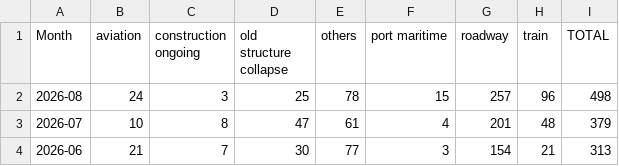
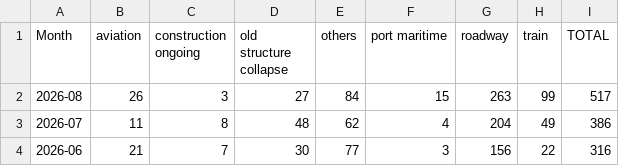
Before and after one commit to kbhattacharjeemsit-cloud/Accident-Monitor, a CSV file: SUMMARY_month_by_type.csv, drawn as a sheet.

```diff
--- a/SUMMARY_month_by_type.csv
+++ b/SUMMARY_month_by_type.csv
@@ -1,4 +1,4 @@
 Month,aviation,construction ongoing,old structure collapse,others,port maritime,roadway,train,TOTAL
-2026-08,24,3,25,78,15,257,96,498
-2026-07,10,8,47,61,4,201,48,379
-2026-06,21,7,30,77,3,154,21,313
+2026-08,26,3,27,84,15,263,99,517
+2026-07,11,8,48,62,4,204,49,386
+2026-06,21,7,30,77,3,156,22,316
```
Also changed, not shown: SUMMARY_all.csv, SUMMARY_confirmed.csv, 4 other files.
